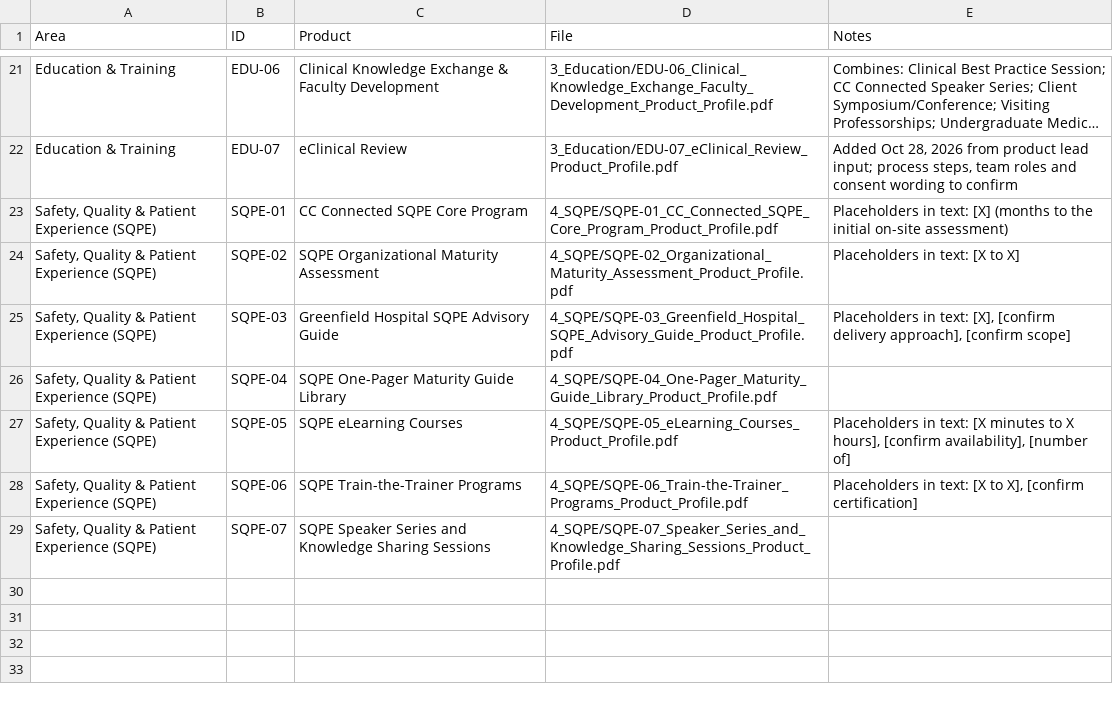
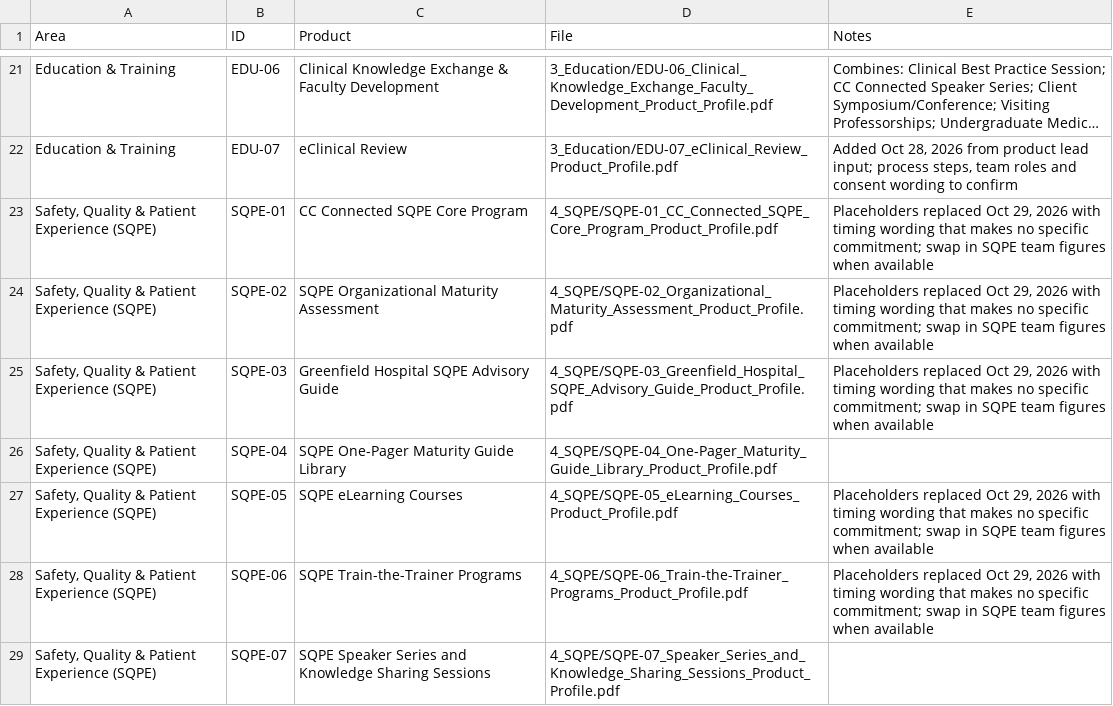
Before and after one commit to Algrosman/cc-connected-solution-finder, a CSV file: brochures/Offerings_Index.csv, drawn as a sheet; only a part is shown, gaps mark what is left out; long unchanged cells end in …; the diff names each change by its address in the sheet, - before the commit and + after, or states it on an @@ line.

```diff
--- a/brochures/Offerings_Index.csv
+++ b/brochures/Offerings_Index.csv
-E23 (Notes): Placeholders in text: [X] (months to the initial on-site assessment)
+E23 (Notes): Placeholders replaced Oct 29, 2026 with timing wording that makes no specific commitment; swap in SQPE team figures when available
-E24 (Notes): Placeholders in text: [X to X]
+E24 (Notes): Placeholders replaced Oct 29, 2026 with timing wording that makes no specific commitment; swap in SQPE team figures when available
-E25 (Notes): Placeholders in text: [X], [confirm delivery approach], [confirm scope]
+E25 (Notes): Placeholders replaced Oct 29, 2026 with timing wording that makes no specific commitment; swap in SQPE team figures when available
-E27 (Notes): Placeholders in text: [X minutes to X hours], [confirm availability], [number of]
+E27 (Notes): Placeholders replaced Oct 29, 2026 with timing wording that makes no specific commitment; swap in SQPE team figures when available
-E28 (Notes): Placeholders in text: [X to X], [confirm certification]
+E28 (Notes): Placeholders replaced Oct 29, 2026 with timing wording that makes no specific commitment; swap in SQPE team figures when available
```
Also changed, not shown: 3 other files.
